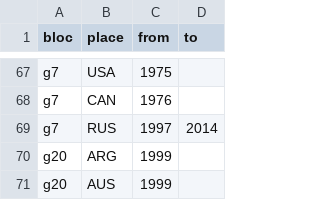
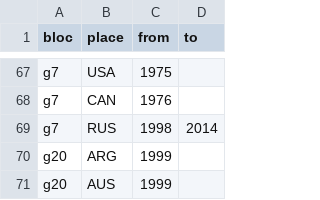
Before and after one commit to justinasweb/geopolitics-tools, a CSV file: src/data/bloc-history.csv, drawn as a sheet; only a part is shown, gaps mark what is left out.

```diff
--- a/src/data/bloc-history.csv
+++ b/src/data/bloc-history.csv
@@ -68,3 +68,3 @@ g7,USA,1975,
 g7,CAN,1976,
-g7,RUS,1997,2014
+g7,RUS,1998,2014
 g20,ARG,1999,
```
Also changed, not shown: src/data/places/notes.csv, 8 other files.
